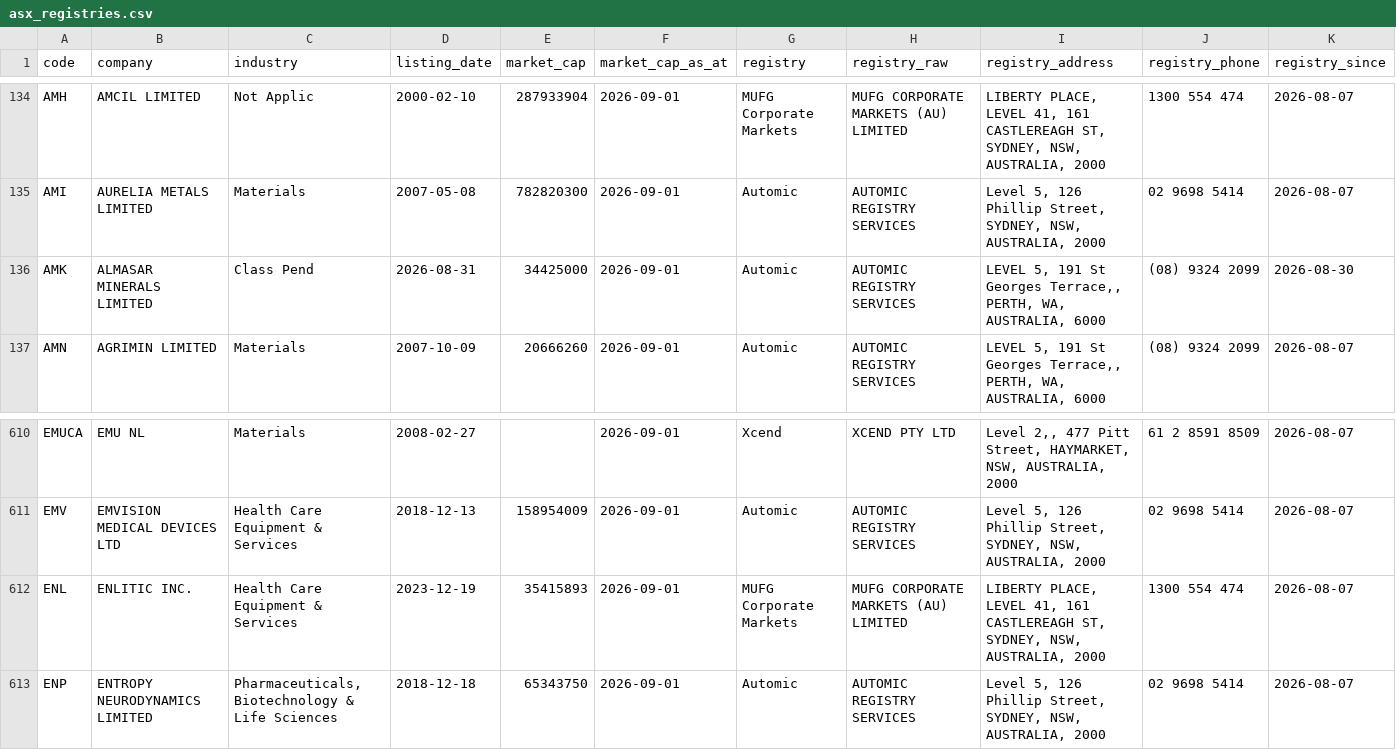
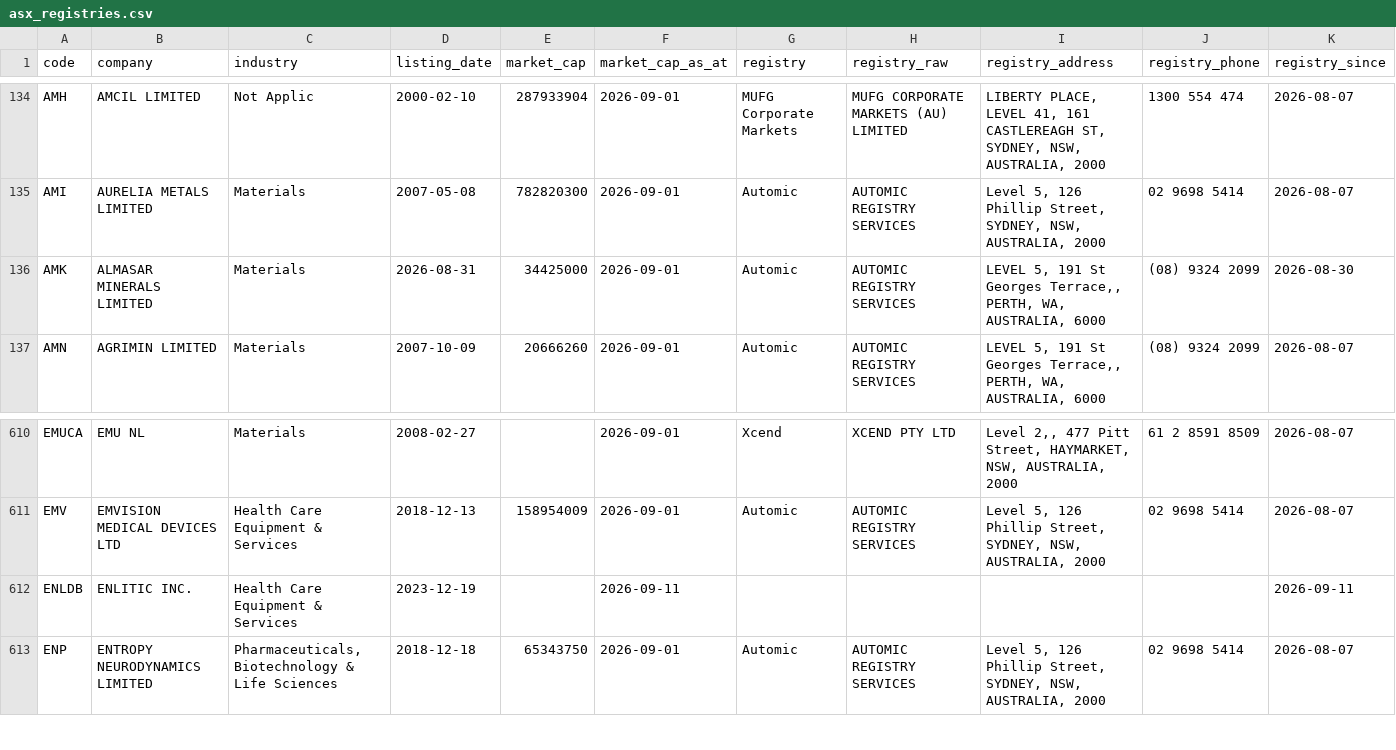
Before and after one commit to nwbort/registry-tracker, a CSV file: data/asx_registries.csv, drawn as a sheet; only a part is shown, gaps mark what is left out.

```diff
--- a/data/asx_registries.csv
+++ b/data/asx_registries.csv
@@ -135,3 +135,3 @@ AMH,AMCIL LIMITED,Not Applic,2000-02-10,287933904,2026-09-01,MUFG Corporate Mark
 AMI,AURELIA METALS LIMITED,Materials,2007-05-08,782820300,2026-09-01,Automic,AUTOMIC REGISTRY SERVICES,"Level 5, 126 Phillip Street, SYDNEY, NSW, AUSTRALIA, 2000",02 9698 5414,2026-08-07
-AMK,ALMASAR MINERALS LIMITED,Class Pend,2026-08-31,34425000,2026-09-01,Automic,AUTOMIC REGISTRY SERVICES,"LEVEL 5, 191 St Georges Terrace,, PERTH, WA, AUSTRALIA, 6000",(08) 9324 2099,2026-08-30
+AMK,ALMASAR MINERALS LIMITED,Materials,2026-08-31,34425000,2026-09-01,Automic,AUTOMIC REGISTRY SERVICES,"LEVEL 5, 191 St Georges Terrace,, PERTH, WA, AUSTRALIA, 6000",(08) 9324 2099,2026-08-30
 AMN,AGRIMIN LIMITED,Materials,2007-10-09,20666260,2026-09-01,Automic,AUTOMIC REGISTRY SERVICES,"LEVEL 5, 191 St Georges Terrace,, PERTH, WA, AUSTRALIA, 6000",(08) 9324 2099,2026-08-07
@@ -611,3 +611,3 @@ EMUCA,EMU NL,Materials,2008-02-27,,2026-09-01,Xcend,XCEND PTY LTD,"Level 2,, 477
 EMV,EMVISION MEDICAL DEVICES LTD,Health Care Equipment & Services,2018-12-13,158954009,2026-09-01,Automic,AUTOMIC REGISTRY SERVICES,"Level 5, 126 Phillip Street, SYDNEY, NSW, AUSTRALIA, 2000",02 9698 5414,2026-08-07
-ENL,ENLITIC INC.,Health Care Equipment & Services,2023-12-19,35415893,2026-09-01,MUFG Corporate Markets,MUFG CORPORATE MARKETS (AU) LIMITED,"LIBERTY PLACE, LEVEL 41, 161 CASTLEREAGH ST, SYDNEY, NSW, AUSTRALIA, 2000",1300 554 474,2026-08-07
+ENLDB,ENLITIC INC.,Health Care Equipment & Services,2023-12-19,,2026-09-11,,,,,2026-09-11
 ENP,ENTROPY NEURODYNAMICS LIMITED,"Pharmaceuticals, Biotechnology & Life Sciences",2018-12-18,65343750,2026-09-01,Automic,AUTOMIC REGISTRY SERVICES,"Level 5, 126 Phillip Street, SYDNEY, NSW, AUSTRALIA, 2000",02 9698 5414,2026-08-07
```
